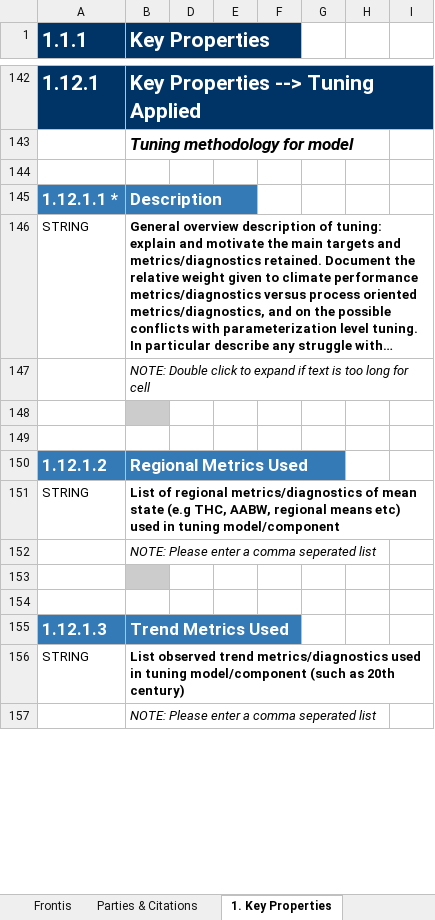
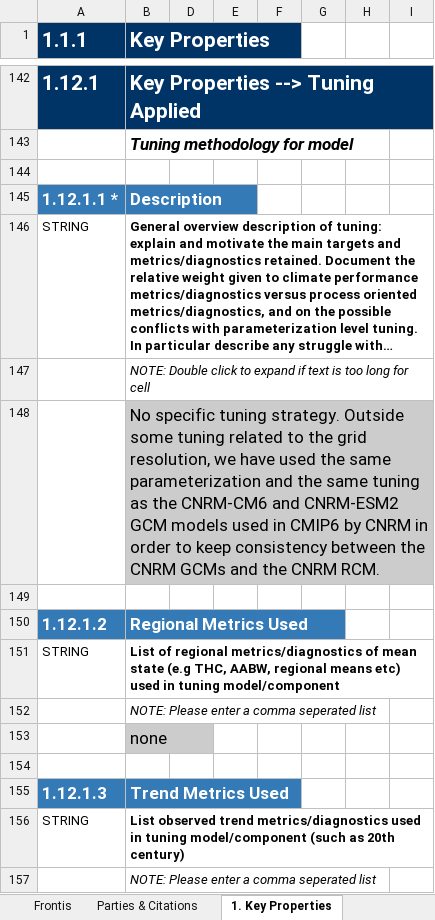
Before and after one commit to ES-DOC-INSTITUTIONAL/cnrm, an Excel workbook: cordexp/models/cnrm-aladin63/cordexp_eur_11_cnrm_aladin63_toplevel.xlsx, sheet 1. Key Properties, drawn as a sheet; only a part is shown, gaps mark what is left out; long unchanged cells end in …; values as stored, in another font and other column widths than the file's, no borders; charts and pictures not drawn; the diff covers the shown part only; the diff names each change by its address in the sheet, - before the commit and + after, or states it on an @@ line.

```diff
--- a/cordexp/models/cnrm-aladin63/cordexp_eur_11_cnrm_aladin63_toplevel.xlsx (sheet 1. Key Properties)
+++ b/cordexp/models/cnrm-aladin63/cordexp_eur_11_cnrm_aladin63_toplevel.xlsx (sheet 1. Key Properties)
-B148 (Key Properties): (empty)
+B148 (Key Properties): No specific tuning strategy. Outside some tuning related to the grid resolution, we have used the same parameterization and the same tuning as the CNRM-CM6 and CNRM-ESM2 GCM models used in CMIP6 by CNRM in order to keep consistency between the CNRM GCMs and the CNRM RCM.
-B153 (Key Properties): (empty)
+B153 (Key Properties): none
```
Also changed, not shown: 54 edited cells elsewhere in this sheet, sheet 2. Radiative Forcings, sheet Frontis, sheet Parties & Citations, hidden cells, charts or pictures.
